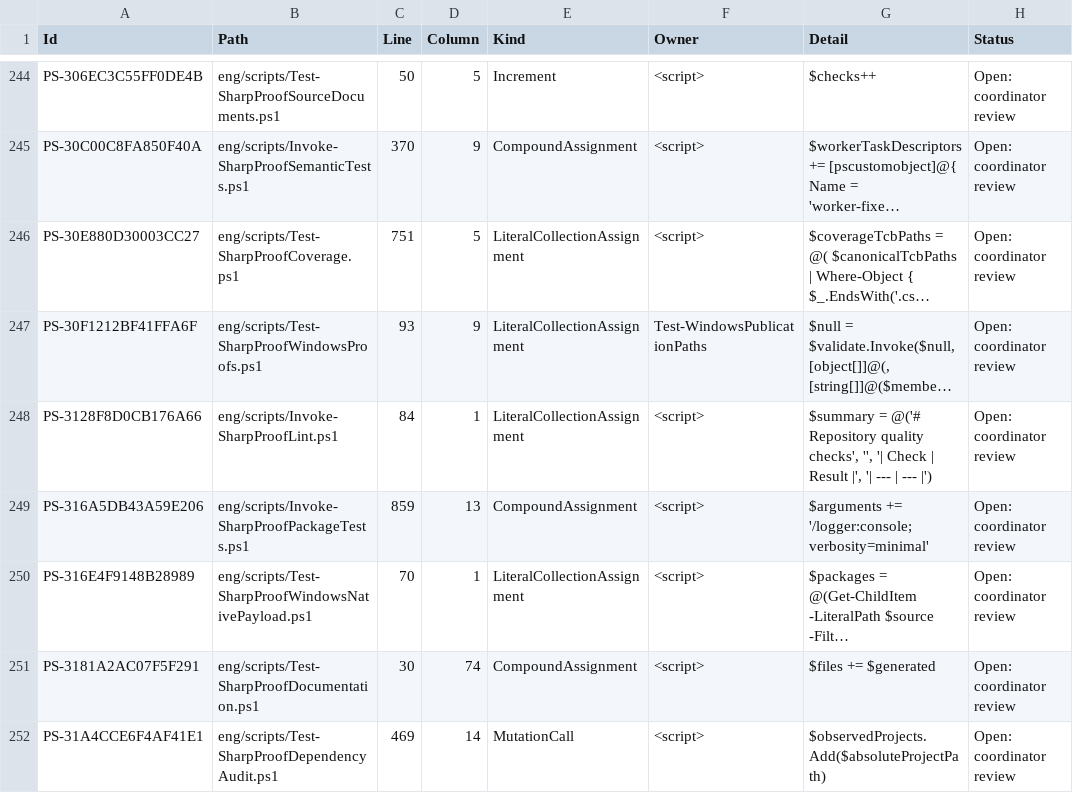
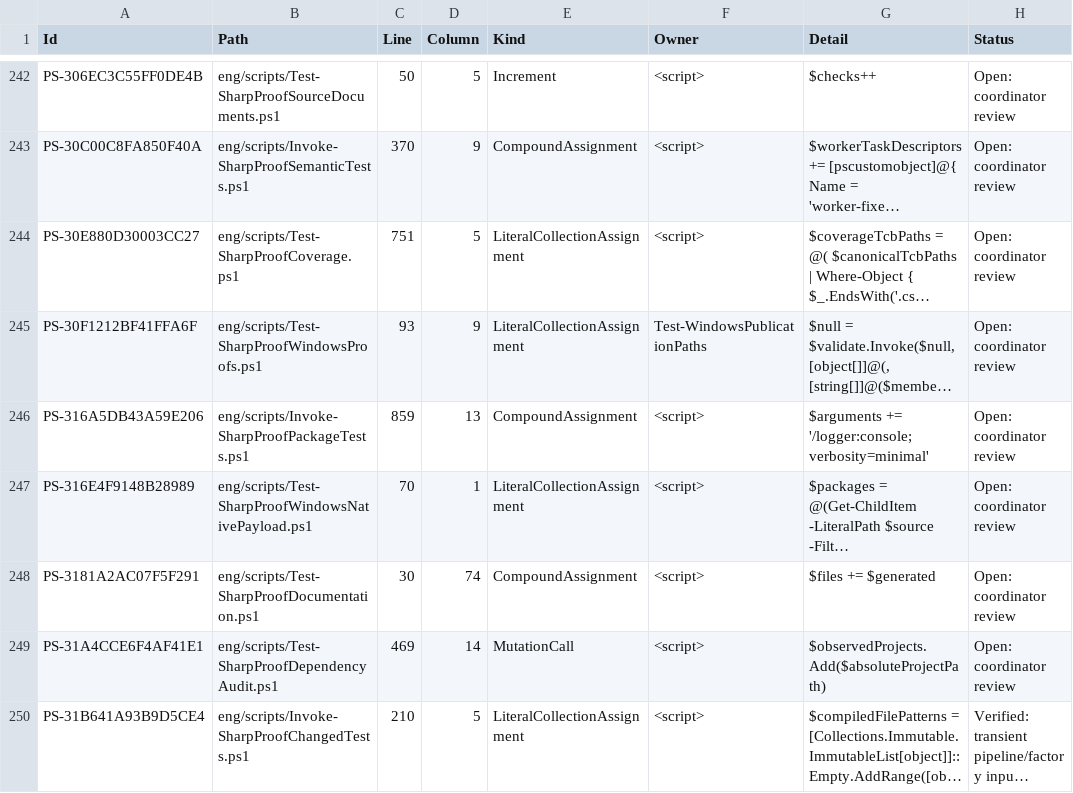
Before and after one commit to alexyorke/SharpProof, a TSV file: docs/immutability-powershell-residuals.tsv, drawn as a sheet; only a part is shown, gaps mark what is left out; the shorter side is filled out with more unchanged rows; long unchanged cells end in …; removed rows and columns are numbered as before the commit, all else as after; the diff covers the shown part only; the diff names each change by its address in the sheet, - before the commit and + after, or states it on an @@ line.

```diff
--- a/docs/immutability-powershell-residuals.tsv
+++ b/docs/immutability-powershell-residuals.tsv
-row 248: PS-3128F8D0CB176A66 | eng/scripts/Invoke-SharpProofLint.ps1 | 84 | 1 | LiteralCollectionAssignment | <script> | $summary = @('# Repository quality checks', '', '| Check | Result |', '| --- | --- |') | Open: coordinator review
```
Also changed, not shown: 7 added rows and 12 removed rows elsewhere in this file, docs/immutability-residuals.tsv, 52 other files.
